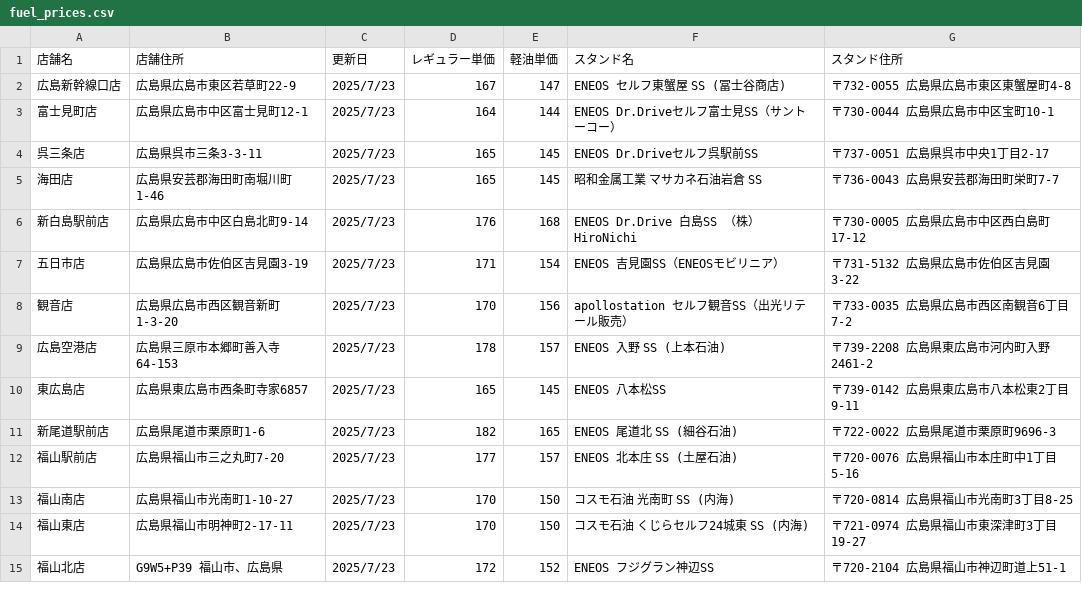
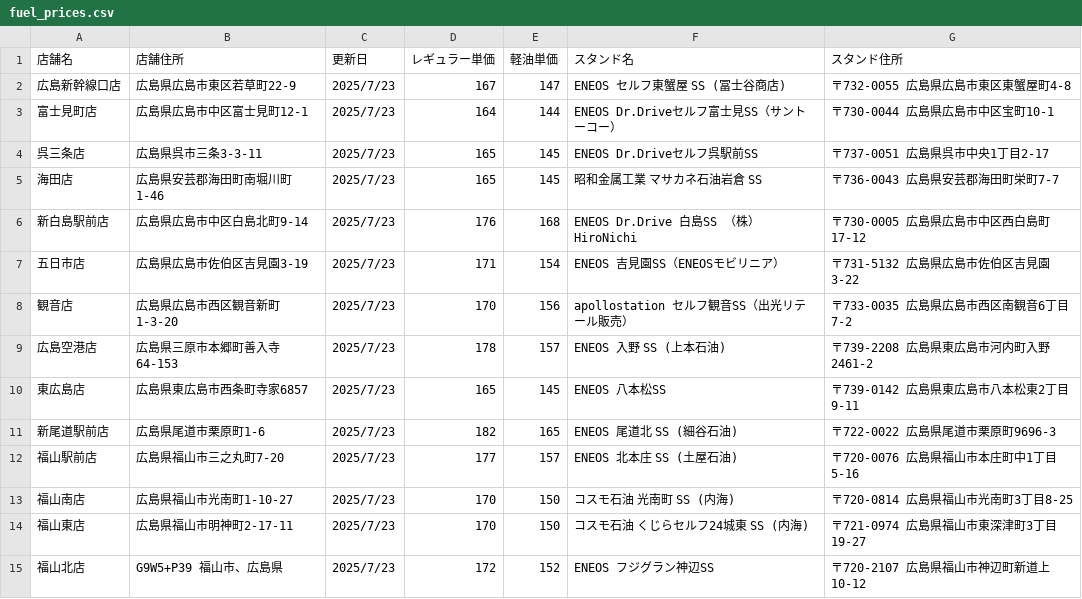
Before and after one commit to shintaro2501/fuel_price_board, a CSV file: fuel_prices.csv, drawn as a sheet.

Commit message:
Add files via upload

```diff
--- a/fuel_prices.csv
+++ b/fuel_prices.csv
@@ -14,2 +14,2 @@
 福山東店,広島県福山市明神町2-17-11,2025/7/23,170,150,コスモ石油 くじらセルフ24城東 SS (内海),〒721-0974 広島県福山市東深津町3丁目19-27
-福山北店,G9W5+P39 福山市、広島県,2025/7/23,172,152,ENEOS フジグラン神辺SS,〒720-2104 広島県福山市神辺町道上51-1
+福山北店,G9W5+P39 福山市、広島県,2025/7/23,172,152,ENEOS フジグラン神辺SS,〒720-2107 広島県福山市神辺町新道上10-12
```
